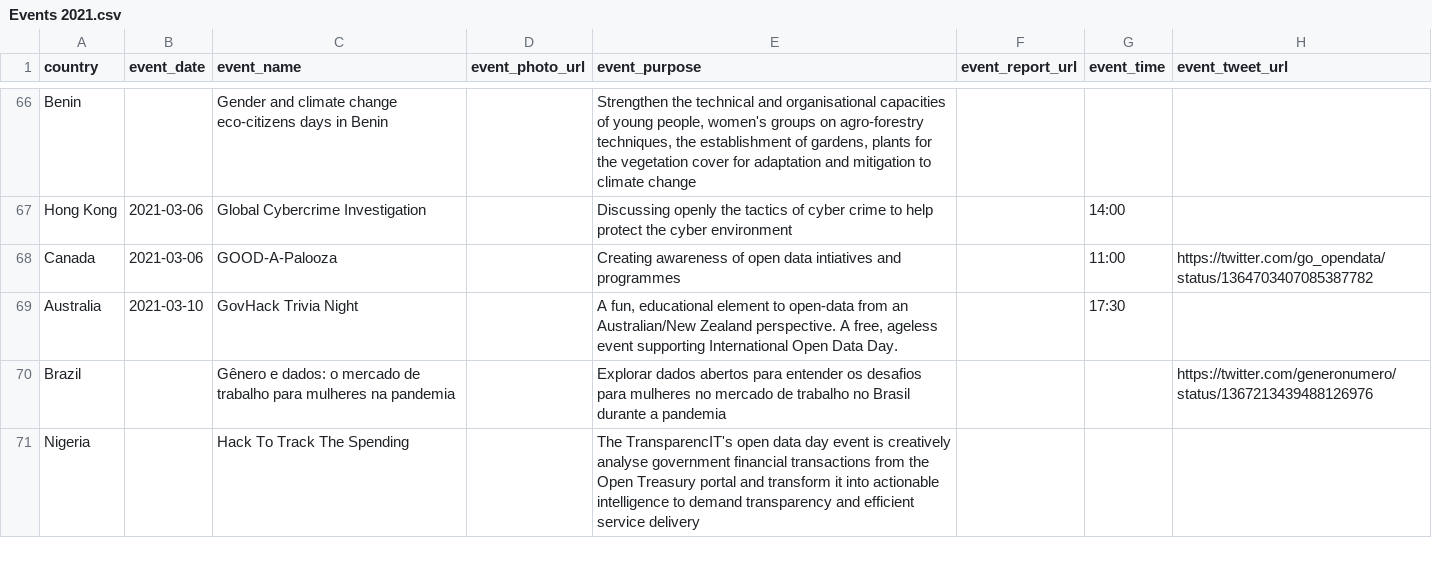
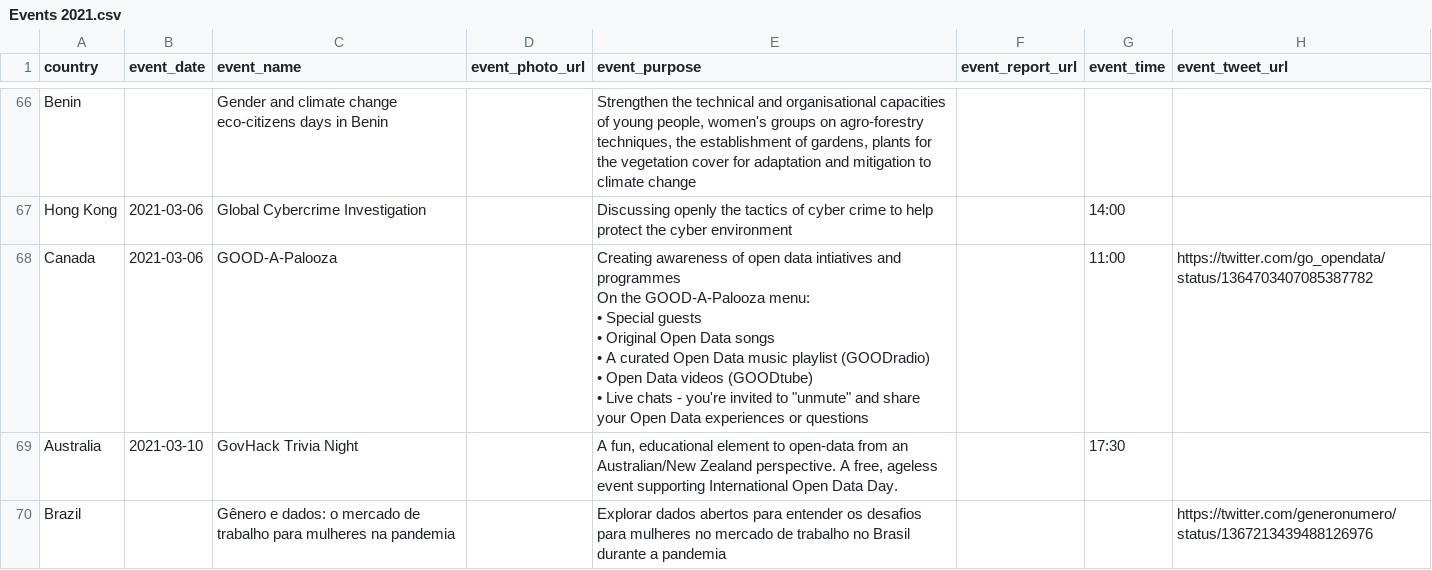
Before and after one commit to okfn/opendataday, a CSV file: Datasets/Events 2021.csv, drawn as a sheet; only a part is shown, gaps mark what is left out; the shorter side is filled out with more unchanged rows; ↵ is a line break in a cell; the diff names each change by its address in the sheet, - before the commit and + after, or states it on an @@ line.

```diff
--- a/Datasets/Events 2021.csv
+++ b/Datasets/Events 2021.csv
-E68 (event_purpose): …and programmes
+E68 (event_purpose): …and programmes ↵ On the GOOD-A-Palooza menu: ↵ • Special guests ↵ • Original Open Data songs ↵ • A curated Open Data music playlist (GOODradio) ↵ • Open Data videos (GOODtube) ↵ • Live chats - you're invited to "unmute" and share your Open Data experiences or questions
```
Also changed, not shown: 1 other file.
